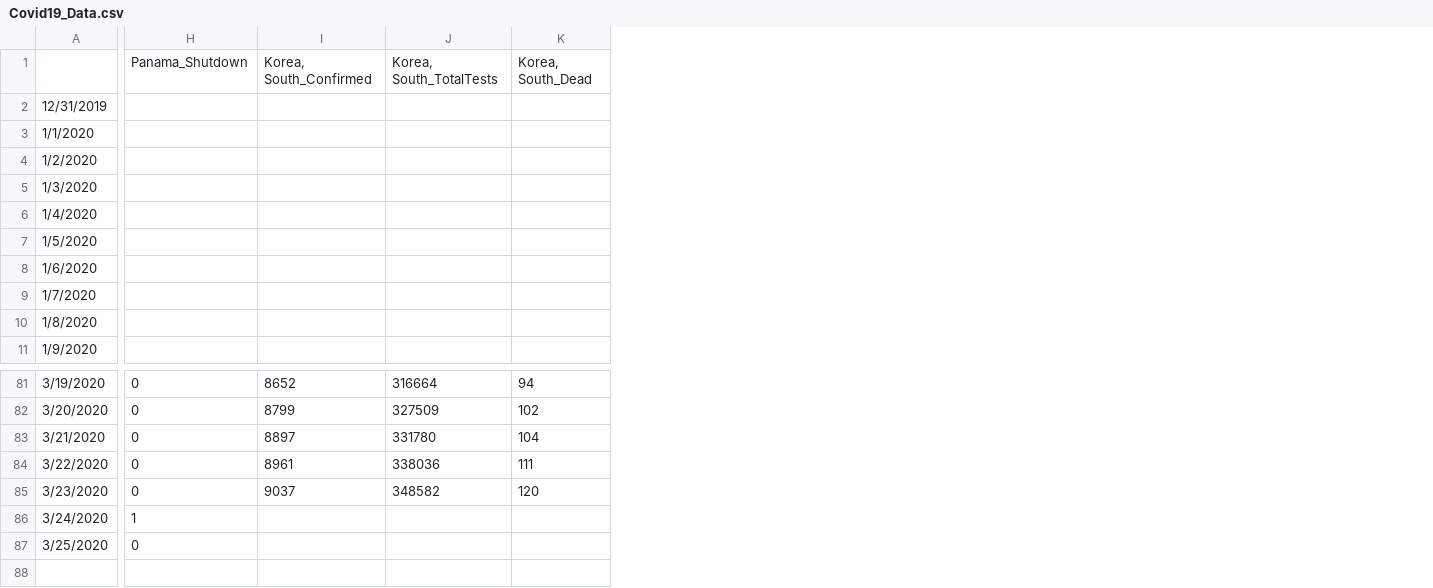
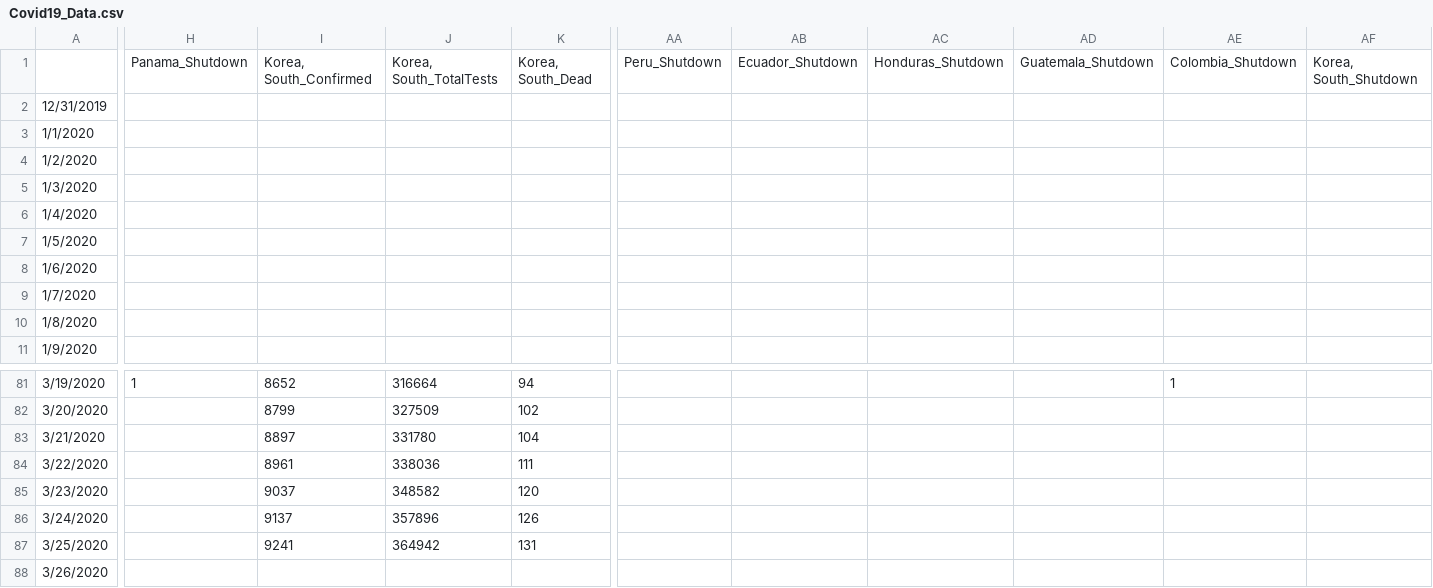
Before and after one commit to abishalom/Covid19_Analysis, a CSV file: Covid19_Data.csv, drawn as a sheet; only a part is shown, gaps mark what is left out; removed rows and columns are numbered as before the commit, all else as after; rows hold the shown columns only; the diff covers the shown part only; the diff names each change by its address in the sheet, - before the commit and + after, or states it on an @@ line.

Commit message:
UpdatedData

```diff
--- a/Covid19_Data.csv
+++ b/Covid19_Data.csv
-column H, row 1: Panama_Shutdown; rows 81-87: 0 | 0 | 0 | 0 | 0 | 1 | 0
+column H, row 1: Panama_Shutdown; row 81: 1
+column AA, row 1: Peru_Shutdown
+column AB, row 1: Ecuador_Shutdown
+column AC, row 1: Honduras_Shutdown
+column AD, row 1: Guatemala_Shutdown
+column AE, row 1: Colombia_Shutdown; row 81: 1
+column AF, row 1: Korea, South_Shutdown
-I86: (empty)
+I86: 9137
-J86: (empty)
+J86: 357896
-K86: (empty)
+K86: 126
-I87: (empty)
+I87: 9241
-J87: (empty)
+J87: 364942
-K87: (empty)
+K87: 131
+row 88: 3/26/2020
```
Also changed, not shown: 1 edited cell elsewhere in this file, 4 other files.
